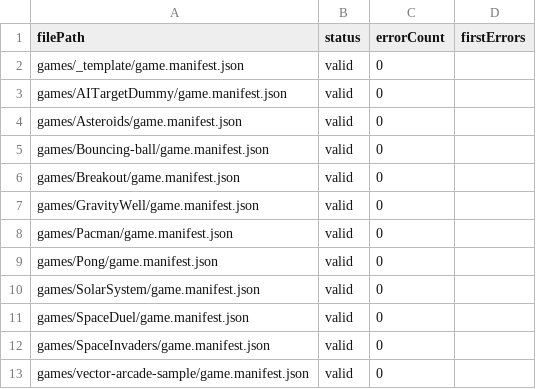
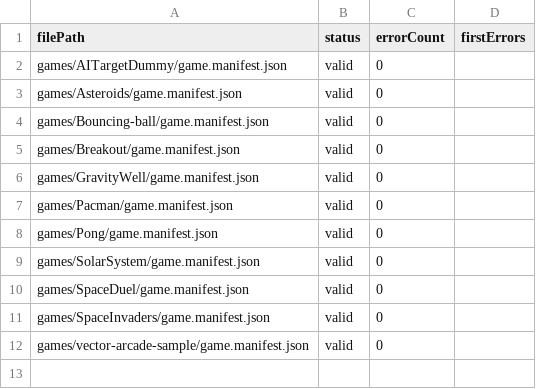
Before and after one commit to ToolboxAid/HTML-JavaScript-Gaming, a CSV file: docs/dev/reports/game_manifest_schema_validation.csv, drawn as a sheet.

Commit message:
Normalize game manifests to current schema and validate manifest preview assets - PR_26139_019-game-manifest-version-preview-normalization

```diff
--- a/docs/dev/reports/game_manifest_schema_validation.csv
+++ b/docs/dev/reports/game_manifest_schema_validation.csv
@@ -1,3 +1,2 @@
 filePath,status,errorCount,firstErrors
-games/_template/game.manifest.json,valid,0,
 games/AITargetDummy/game.manifest.json,valid,0,
```
Also changed, not shown: 13 other files.
